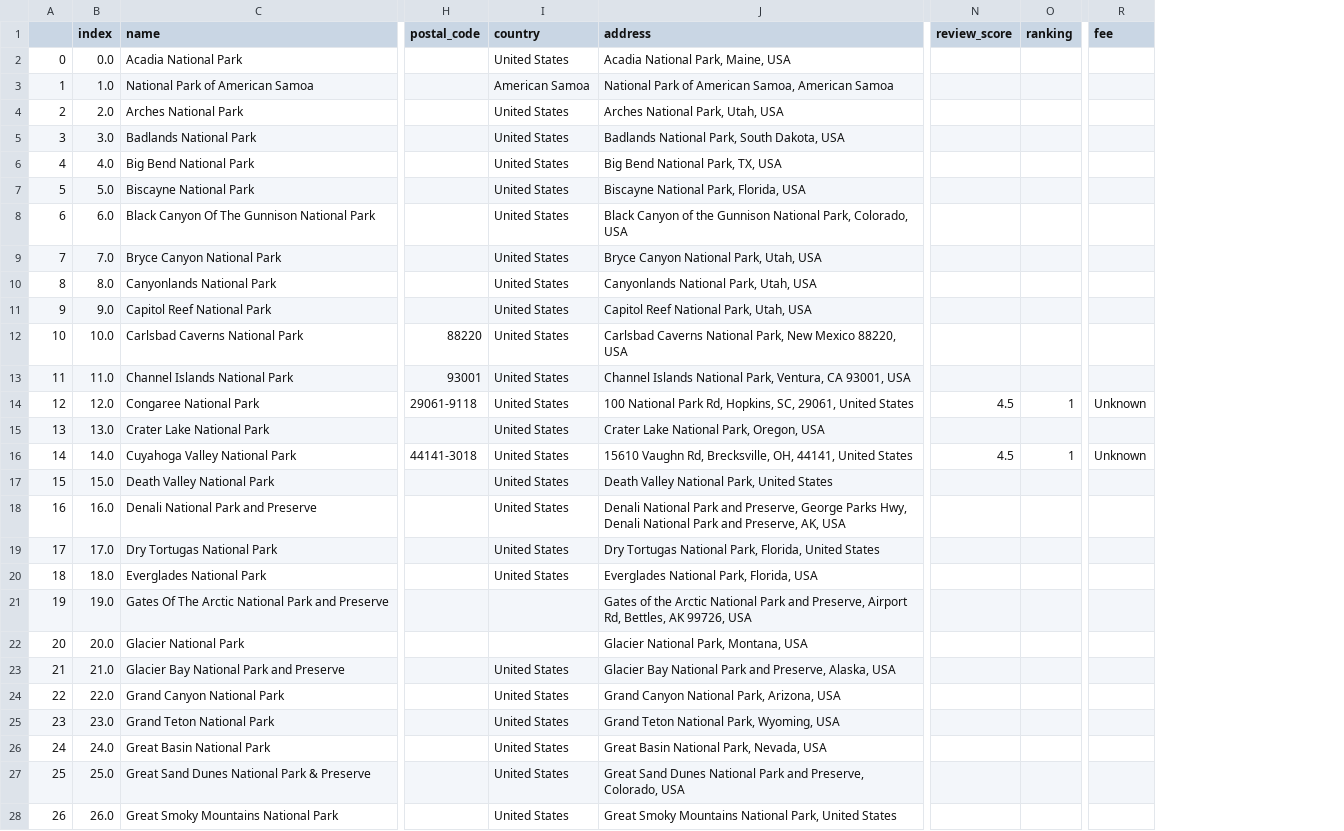
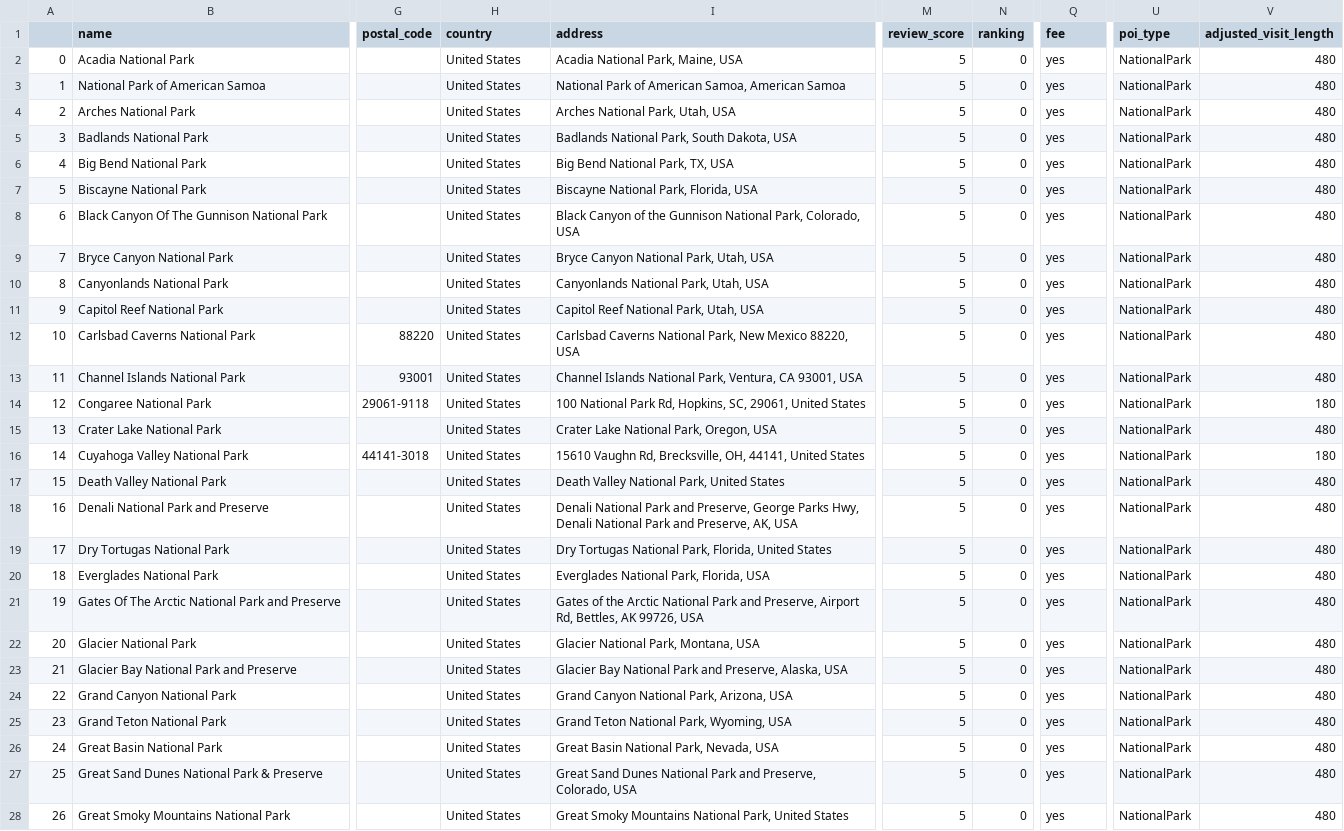
Before and after one commit to kennethcc2005/friends, a CSV file: poi_detail_national_park.csv, drawn as a sheet; only a part is shown, gaps mark what is left out; removed rows and columns are numbered as before the commit, all else as after; the diff covers the shown part only; the diff names each change by its address in the sheet, - before the commit and + after, or states it on an @@ line.

```diff
--- a/poi_detail_national_park.csv
+++ b/poi_detail_national_park.csv
-column B (index), rows 2-28: 0.0 | 1.0 | 2.0 | 3.0 | 4.0 | 5.0 | 6.0 | 7.0 | 8.0 | 9.0 | 10.0 | 11.0 | 12.0 | 13.0 | 14.0 | 15.0 | 16.0 | 17.0 | 18.0 | 19.0 | 20.0 | 21.0 | 22.0 | 23.0 | 24.0 | 25.0 | 26.0
+column U (poi_type), rows 2-28: all NationalPark
+column V (adjusted_visit_length), rows 2-28: 480 | 480 | 480 | 480 | 480 | 480 | 480 | 480 | 480 | 480 | 480 | 480 | 180 | 480 | 180 | 480 | 480 | 480 | 480 | 480 | 480 | 480 | 480 | 480 | 480 | 480 | 480
-M2:M13 (review_score): (empty)
+M2:M13 (review_score): 5
-N2:N13 (ranking): (empty)
+N2:N13 (ranking): 0
-Q2:Q13 (fee): (empty)
+Q2:Q13 (fee): yes
-H3 (country): American Samoa
+H3 (country): United States
-M14 (review_score): 4.5
+M14 (review_score): 5
-N14 (ranking): 1
+N14 (ranking): 0
-Q14 (fee): Unknown
+Q14 (fee): yes
-M15 (review_score): (empty)
+M15 (review_score): 5
-N15 (ranking): (empty)
+N15 (ranking): 0
-Q15 (fee): (empty)
+Q15 (fee): yes
-M16 (review_score): 4.5
+M16 (review_score): 5
-N16 (ranking): 1
+N16 (ranking): 0
-Q16 (fee): Unknown
+Q16 (fee): yes
-M17:M28 (review_score): (empty)
+M17:M28 (review_score): 5
-N17:N28 (ranking): (empty)
+N17:N28 (ranking): 0
-Q17:Q28 (fee): (empty)
+Q17:Q28 (fee): yes
-H21:H22 (country): (empty)
+H21:H22 (country): United States
```
Also changed, not shown: 97 edited cells elsewhere in this file, 2 other files.
